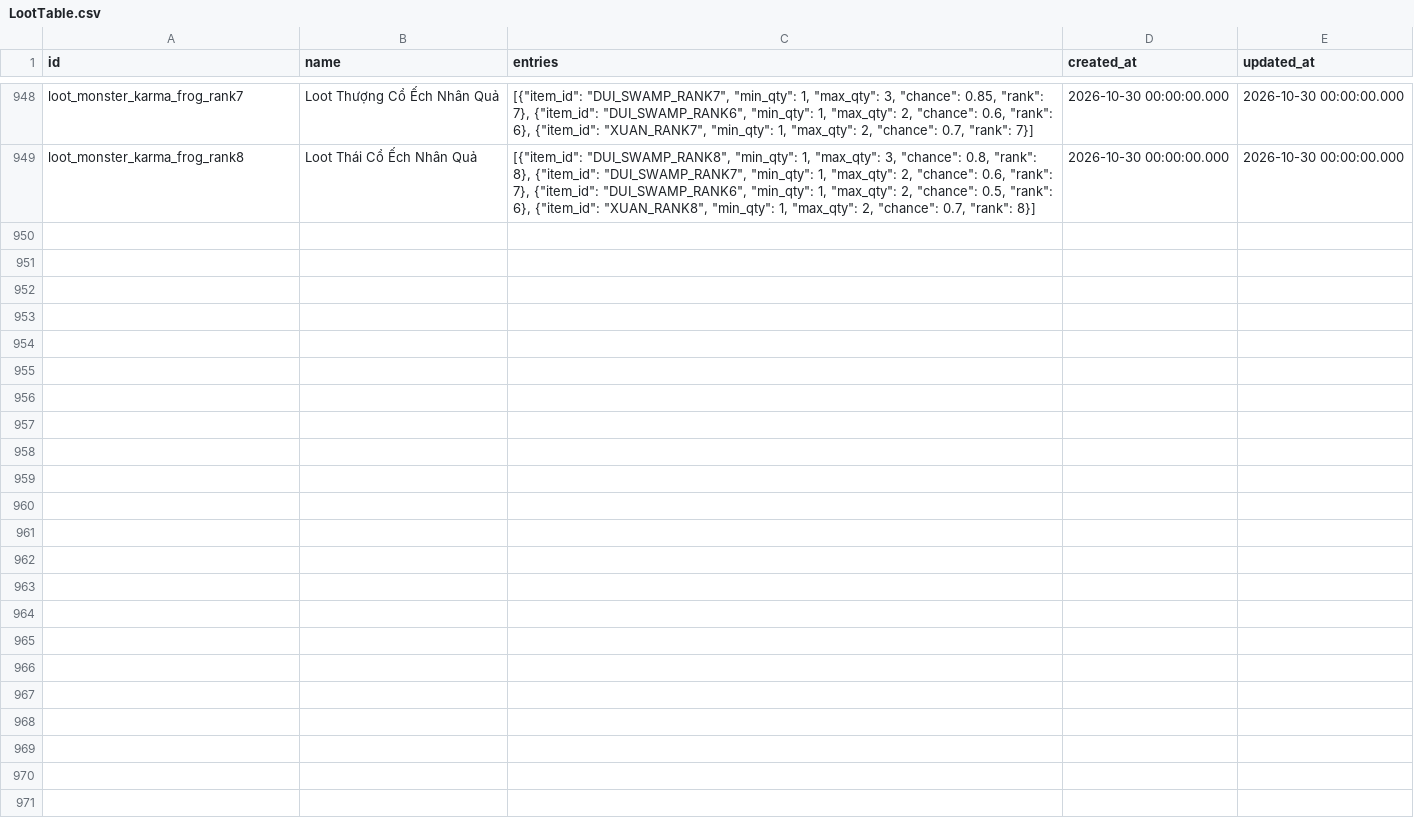
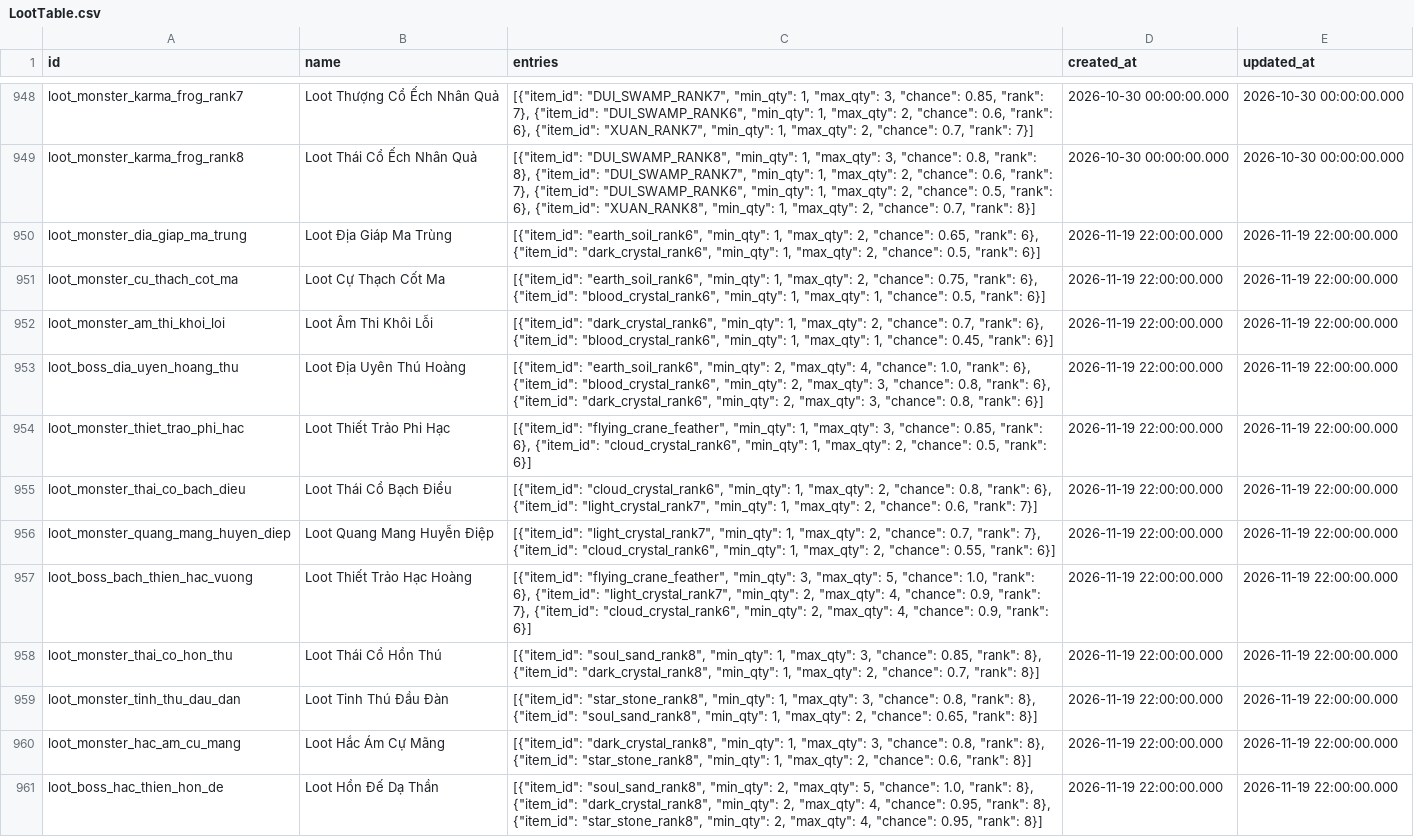
Before and after one commit to VipPro67/GuWorld, a CSV file: backend/data/LootTable.csv, drawn as a sheet; only a part is shown, gaps mark what is left out; the diff names each change by its address in the sheet, - before the commit and + after, or states it on an @@ line.

```diff
--- a/backend/data/LootTable.csv
+++ b/backend/data/LootTable.csv
+row 950: loot_monster_dia_giap_ma_trung | Loot Địa Giáp Ma Trùng | [{"item_id": "earth_soil_rank6", "min_qty": 1, "max_qty": 2, "chance": 0.65, "rank": 6}, {"item_id": "dark_crystal_rank6", "min_qty": 1, "max_qty": 2, "chance": 0.5, "rank": 6}] | 2026-11-19 22:00:00.000 | 2026-11-19 22:00:00.000
+row 951: loot_monster_cu_thach_cot_ma | Loot Cự Thạch Cốt Ma | [{"item_id": "earth_soil_rank6", "min_qty": 1, "max_qty": 2, "chance": 0.75, "rank": 6}, {"item_id": "blood_crystal_rank6", "min_qty": 1, "max_qty": 1, "chance": 0.5, "rank": 6}] | 2026-11-19 22:00:00.000 | 2026-11-19 22:00:00.000
+row 952: loot_monster_am_thi_khoi_loi | Loot Âm Thi Khôi Lỗi | [{"item_id": "dark_crystal_rank6", "min_qty": 1, "max_qty": 2, "chance": 0.7, "rank": 6}, {"item_id": "blood_crystal_rank6", "min_qty": 1, "max_qty": 1, "chance": 0.45, "rank": 6}] | 2026-11-19 22:00:00.000 | 2026-11-19 22:00:00.000
+row 953: loot_boss_dia_uyen_hoang_thu | Loot Địa Uyên Thú Hoàng | [{"item_id": "earth_soil_rank6", "min_qty": 2, "max_qty": 4, "chance": 1.0, "rank": 6}, {"item_id": "blood_crystal_rank6", "min_qty": 2, "max_qty": 3, "chance": 0.8, "rank": 6}, {"item_id": "dark_crystal_rank6", "min_qty": 2, "max_qty": 3, "chance": 0.8, "rank": 6}] | 2026-11-19 22:00:00.000 | 2026-11-19 22:00:00.000
+row 954: loot_monster_thiet_trao_phi_hac | Loot Thiết Trảo Phi Hạc | [{"item_id": "flying_crane_feather", "min_qty": 1, "max_qty": 3, "chance": 0.85, "rank": 6}, {"item_id": "cloud_crystal_rank6", "min_qty": 1, "max_qty": 2, "chance": 0.5, "rank": 6}] | 2026-11-19 22:00:00.000 | 2026-11-19 22:00:00.000
+row 955: loot_monster_thai_co_bach_dieu | Loot Thái Cổ Bạch Điểu | [{"item_id": "cloud_crystal_rank6", "min_qty": 1, "max_qty": 2, "chance": 0.8, "rank": 6}, {"item_id": "light_crystal_rank7", "min_qty": 1, "max_qty": 2, "chance": 0.6, "rank": 7}] | 2026-11-19 22:00:00.000 | 2026-11-19 22:00:00.000
+row 956: loot_monster_quang_mang_huyen_diep | Loot Quang Mang Huyễn Điệp | [{"item_id": "light_crystal_rank7", "min_qty": 1, "max_qty": 2, "chance": 0.7, "rank": 7}, {"item_id": "cloud_crystal_rank6", "min_qty": 1, "max_qty": 2, "chance": 0.55, "rank": 6}] | 2026-11-19 22:00:00.000 | 2026-11-19 22:00:00.000
+row 957: loot_boss_bach_thien_hac_vuong | Loot Thiết Trảo Hạc Hoàng | [{"item_id": "flying_crane_feather", "min_qty": 3, "max_qty": 5, "chance": 1.0, "rank": 6}, {"item_id": "light_crystal_rank7", "min_qty": 2, "max_qty": 4, "chance": 0.9, "rank": 7}, {"item_id": "cloud_crystal_rank6", "min_qty": 2, "max_qty": 4, "chance": 0.9, "rank": 6}] | 2026-11-19 22:00:00.000 | 2026-11-19 22:00:00.000
+row 958: loot_monster_thai_co_hon_thu | Loot Thái Cổ Hồn Thú | [{"item_id": "soul_sand_rank8", "min_qty": 1, "max_qty": 3, "chance": 0.85, "rank": 8}, {"item_id": "dark_crystal_rank8", "min_qty": 1, "max_qty": 2, "chance": 0.7, "rank": 8}] | 2026-11-19 22:00:00.000 | 2026-11-19 22:00:00.000
+row 959: loot_monster_tinh_thu_dau_dan | Loot Tinh Thú Đầu Đàn | [{"item_id": "star_stone_rank8", "min_qty": 1, "max_qty": 3, "chance": 0.8, "rank": 8}, {"item_id": "soul_sand_rank8", "min_qty": 1, "max_qty": 2, "chance": 0.65, "rank": 8}] | 2026-11-19 22:00:00.000 | 2026-11-19 22:00:00.000
+row 960: loot_monster_hac_am_cu_mang | Loot Hắc Ám Cự Mãng | [{"item_id": "dark_crystal_rank8", "min_qty": 1, "max_qty": 3, "chance": 0.8, "rank": 8}, {"item_id": "star_stone_rank8", "min_qty": 1, "max_qty": 2, "chance": 0.6, "rank": 8}] | 2026-11-19 22:00:00.000 | 2026-11-19 22:00:00.000
+row 961: loot_boss_hac_thien_hon_de | Loot Hồn Đế Dạ Thần | [{"item_id": "soul_sand_rank8", "min_qty": 2, "max_qty": 5, "chance": 1.0, "rank": 8}, {"item_id": "dark_crystal_rank8", "min_qty": 2, "max_qty": 4, "chance": 0.95, "rank": 8}, {"item_id": "star_stone_rank8", "min_qty": 2, "max_qty": 4, "chance": 0.95, "rank": 8}] | 2026-11-19 22:00:00.000 | 2026-11-19 22:00:00.000
```
Also changed, not shown: backend/data/Item.csv, backend/data/Monster.csv, 43 other files.
